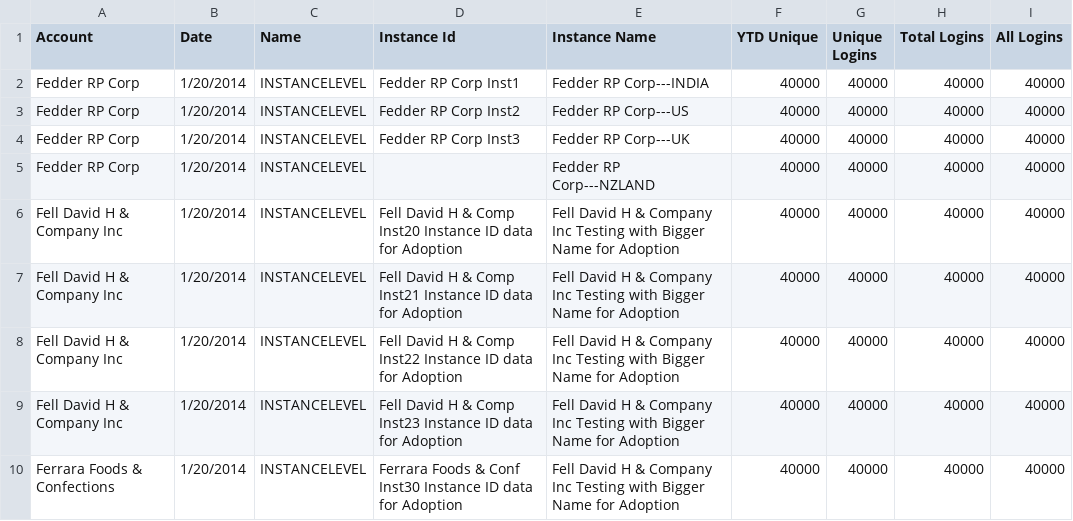
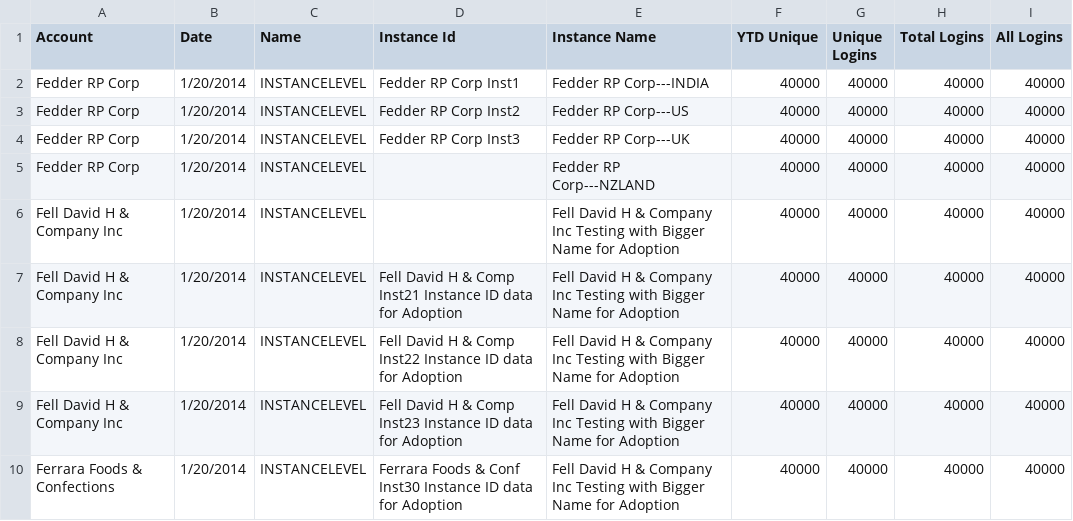
Before and after one commit to gs-skumar/JavaBatch, a CSV file: target/classes/cvs/input/8 months data 2014 mthly.csv, drawn as a sheet; only a part is shown.

```diff
--- a/target/classes/cvs/input/8 months data 2014 mthly.csv
+++ b/target/classes/cvs/input/8 months data 2014 mthly.csv
@@ -5,3 +5,3 @@ Fedder RP Corp,1/20/2014,INSTANCELEVEL,Fedder RP Corp Inst3,Fedder RP Corp---UK,
 Fedder RP Corp,1/20/2014,INSTANCELEVEL,,Fedder RP Corp---NZLAND,40000,40000,40000,40000
-Fell David H & Company Inc,1/20/2014,INSTANCELEVEL,Fell David H & Comp Inst20 Instance ID data for Adoption,Fell David H & Company Inc Testing with Bigger Name for Adoption,40000,40000,40000,40000
+Fell David H & Company Inc,1/20/2014,INSTANCELEVEL,,Fell David H & Company Inc Testing with Bigger Name for Adoption,40000,40000,40000,40000
 Fell David H & Company Inc,1/20/2014,INSTANCELEVEL,Fell David H & Comp Inst21  Instance ID data for Adoption,Fell David H & Company Inc Testing with Bigger Name for Adoption,40000,40000,40000,40000
```
Also changed, not shown: 12 other files.
